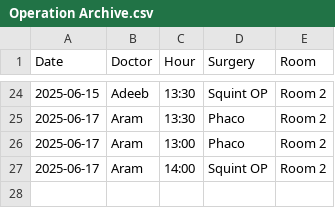
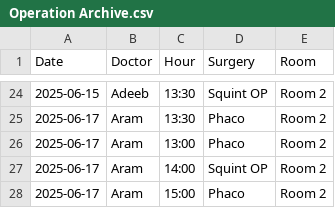
Before and after one commit to ParezDzay/Global, a CSV file: Operation Archive.csv, drawn as a sheet; only a part is shown, gaps mark what is left out; the diff names each change by its address in the sheet, - before the commit and + after, or states it on an @@ line.

Commit message:
Update Operation Archive via app

```diff
--- a/Operation Archive.csv
+++ b/Operation Archive.csv
+row 28: 2025-06-17 | Aram | 15:00 | Phaco | Room 2
```
